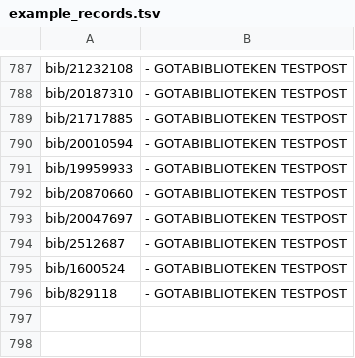
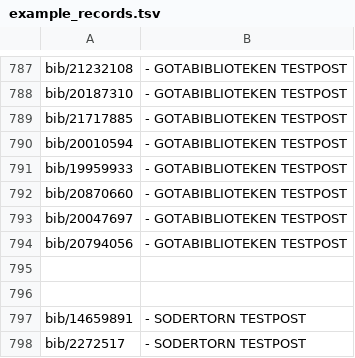
Before and after one commit to libris/librisxl, a TSV file: librisxl-tools/scripts/example_records.tsv, drawn as a sheet; only a part is shown, gaps mark what is left out; the shorter side is filled out with more unchanged rows; the diff covers the shown part only.

```diff
--- a/librisxl-tools/scripts/example_records.tsv
+++ b/librisxl-tools/scripts/example_records.tsv
@@ -793,5 +793,3 @@ bib/20870660	- GOTABIBLIOTEKEN TESTPOST
 bib/20047697	- GOTABIBLIOTEKEN TESTPOST
-bib/2512687	- GOTABIBLIOTEKEN TESTPOST
-bib/1600524	- GOTABIBLIOTEKEN TESTPOST
-bib/829118	- GOTABIBLIOTEKEN TESTPOST
+bib/20794056	- GOTABIBLIOTEKEN TESTPOST
 
```
Also changed, not shown: 34 added rows, 5 removed rows, 8 moved rows and 2 edited cells elsewhere in this file.
